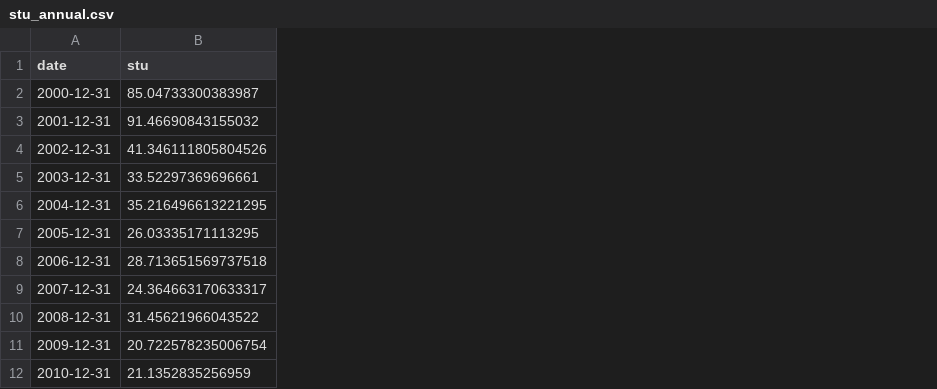
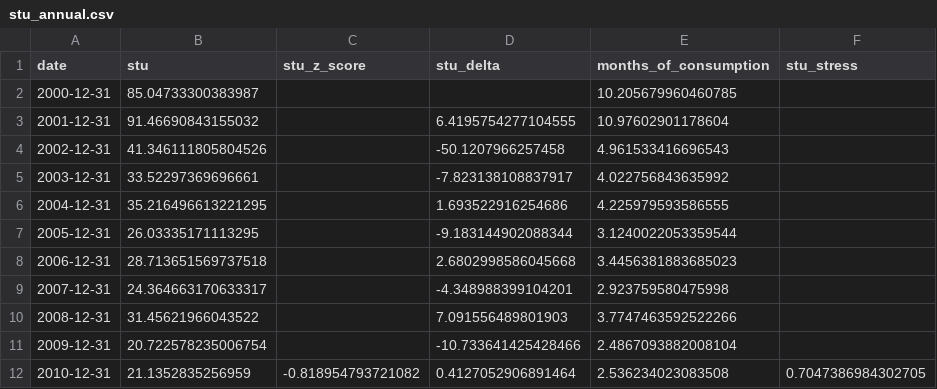
Before and after one commit to abhirajp97/greensignal, a CSV file: notebooks/coffee_backtests/data/stu_annual.csv, drawn as a sheet; only a part is shown; the diff names each change by its address in the sheet, - before the commit and + after, or states it on an @@ line.

```diff
--- a/notebooks/coffee_backtests/data/stu_annual.csv
+++ b/notebooks/coffee_backtests/data/stu_annual.csv
+column C (stu_z_score), row 12: -0.818954793721082
+column D (stu_delta), rows 3-12: 6.4195754277104555 | -50.1207966257458 | -7.823138108837917 | 1.693522916254686 | -9.183144902088344 | 2.6802998586045668 | -4.348988399104201 | 7.091556489801903 | -10.733641425428466 | 0.4127052906891464
+column E (months_of_consumption), rows 2-12: 10.205679960460785 | 10.97602901178604 | 4.961533416696543 | 4.022756843635992 | 4.225979593586555 | 3.1240022053359544 | 3.4456381883685023 | 2.923759580475998 | 3.7747463592522266 | 2.4867093882008104 | 2.536234023083508
+column F (stu_stress), row 12: 0.7047386984302705
```
Also changed, not shown: 12 other files.
